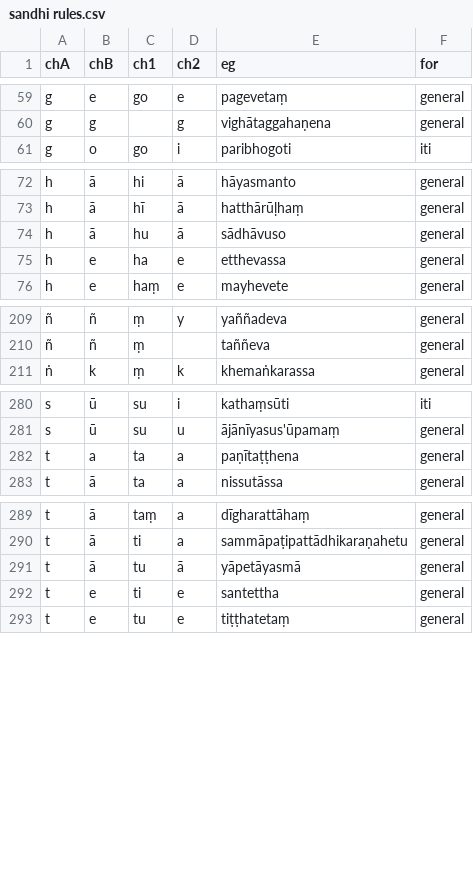
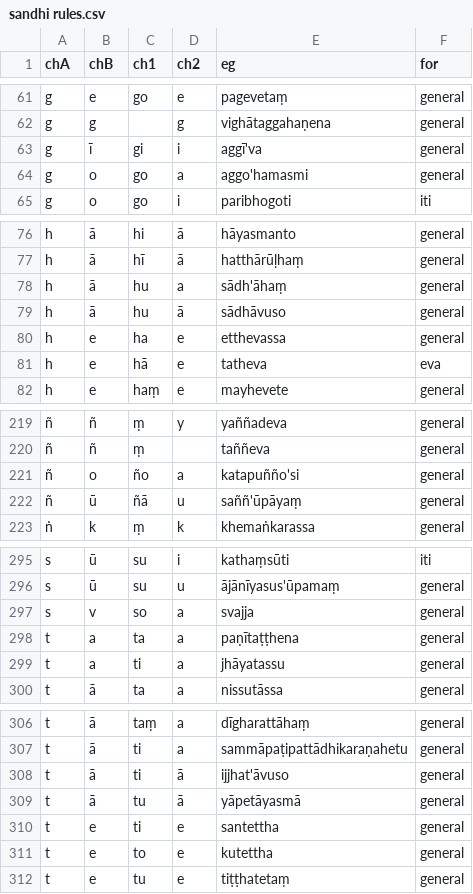
Before and after one commit to digitalpalidictionary/inflection-generator, a CSV file: sandhi/sandhi rules.csv, drawn as a sheet; only a part is shown, gaps mark what is left out; the diff covers the shown part only; the diff names each change by its address in the sheet, - before the commit and + after, or states it on an @@ line.

```diff
--- a/sandhi/sandhi rules.csv
+++ b/sandhi/sandhi rules.csv
+row 63: g | ī | gi | i | aggī'va | general
+row 64: g | o | go | a | aggo'hamasmi | general
+row 78: h | ā | hu | a | sādh'āhaṃ | general
+row 81: h | e | hā | e | tatheva | eva
+row 221: ñ | o | ño | a | katapuñño'si | general
+row 222: ñ | ū | ñā | u | saññ'ūpāyaṃ | general
+row 297: s | v | so | a | svajja | general
+row 299: t | a | ti | a | jhāyatassu | general
+row 308: t | ā | ti | ā | ijjhat'āvuso | general
+row 311: t | e | to | e | kutettha | general
```
Also changed, not shown: 12 added rows elsewhere in this file, sandhi/manual corrections.csv, sandhi/sandhi exceptions.csv, 2 other files.
